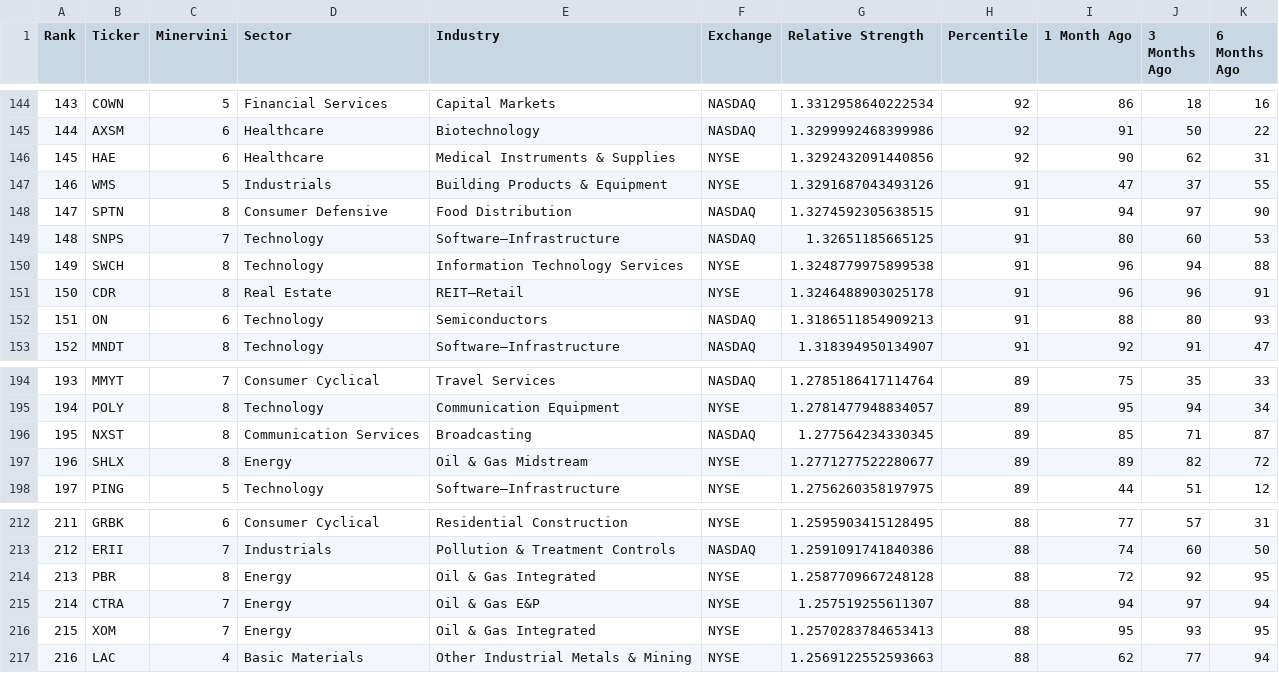
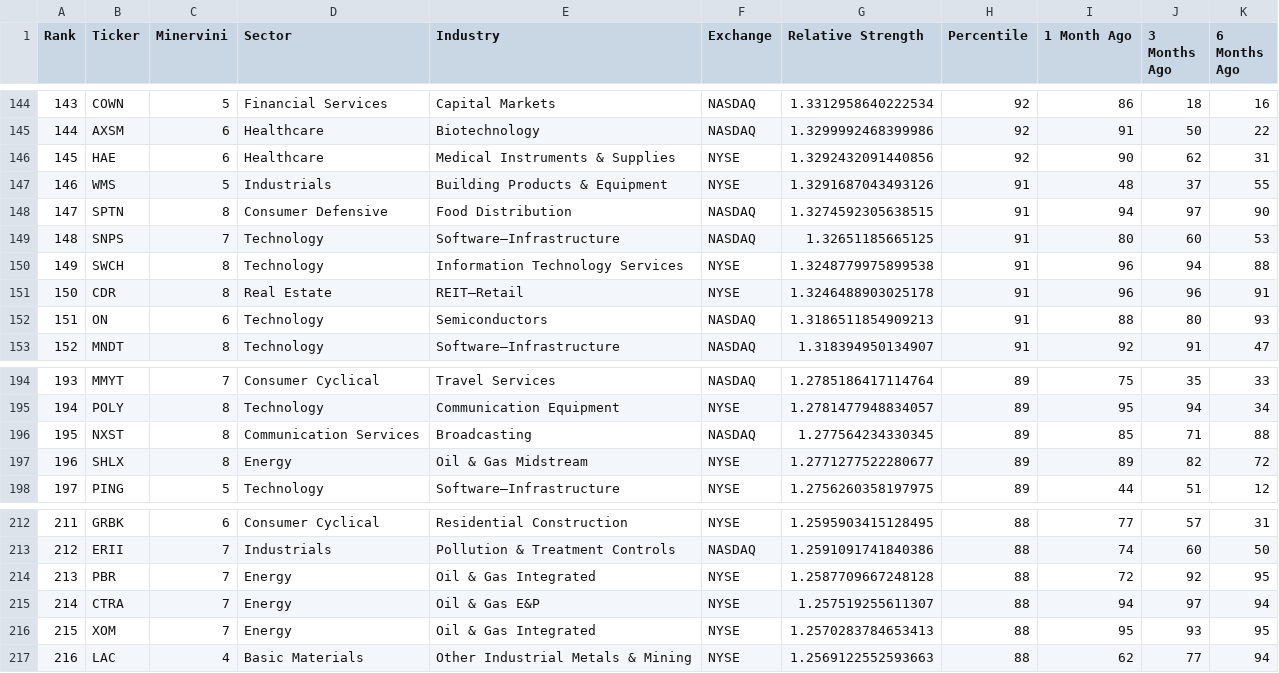
Before and after one commit to krajeshj/RS-python-scripts, a CSV file: RS-Daily-Log/output/rs_stocks.csv, drawn as a sheet; only a part is shown, gaps mark what is left out.

```diff
--- a/RS-Daily-Log/output/rs_stocks.csv
+++ b/RS-Daily-Log/output/rs_stocks.csv
@@ -146,3 +146,3 @@ Rank,Ticker,Minervini,Sector,Industry,Exchange,Relative Strength,Percentile,1 Mo
 145,HAE,6,Healthcare,Medical Instruments & Supplies,NYSE,1.3292432091440856,92,90,62,31
-146,WMS,5,Industrials,Building Products & Equipment,NYSE,1.3291687043493126,91,47,37,55
+146,WMS,5,Industrials,Building Products & Equipment,NYSE,1.3291687043493126,91,48,37,55
 147,SPTN,8,Consumer Defensive,Food Distribution,NASDAQ,1.3274592305638515,91,94,97,90
@@ -195,3 +195,3 @@ Rank,Ticker,Minervini,Sector,Industry,Exchange,Relative Strength,Percentile,1 Mo
 194,POLY,8,Technology,Communication Equipment,NYSE,1.2781477948834057,89,95,94,34
-195,NXST,8,Communication Services,Broadcasting,NASDAQ,1.277564234330345,89,85,71,87
+195,NXST,8,Communication Services,Broadcasting,NASDAQ,1.277564234330345,89,85,71,88
 196,SHLX,8,Energy,Oil & Gas Midstream,NYSE,1.2771277522280677,89,89,82,72
@@ -213,3 +213,3 @@ Rank,Ticker,Minervini,Sector,Industry,Exchange,Relative Strength,Percentile,1 Mo
 212,ERII,7,Industrials,Pollution & Treatment Controls,NASDAQ,1.2591091741840386,88,74,60,50
-213,PBR,8,Energy,Oil & Gas Integrated,NYSE,1.2587709667248128,88,72,92,95
+213,PBR,7,Energy,Oil & Gas Integrated,NYSE,1.2587709667248128,88,72,92,95
 214,CTRA,7,Energy,Oil & Gas E&P,NYSE,1.257519255611307,88,94,97,94
```
Also changed, not shown: RS-Daily-Log/output/rs_industries.csv, RS-Daily-Log/output/rs_stocks_minervini.csv, 4 other files.
